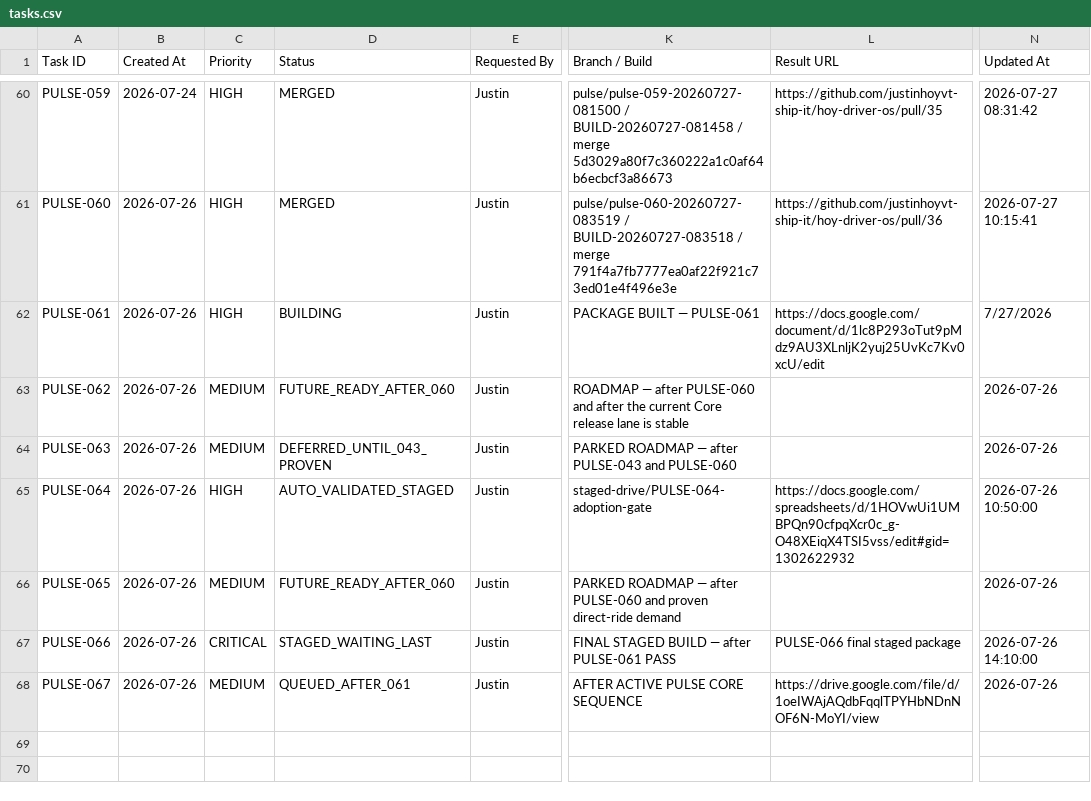
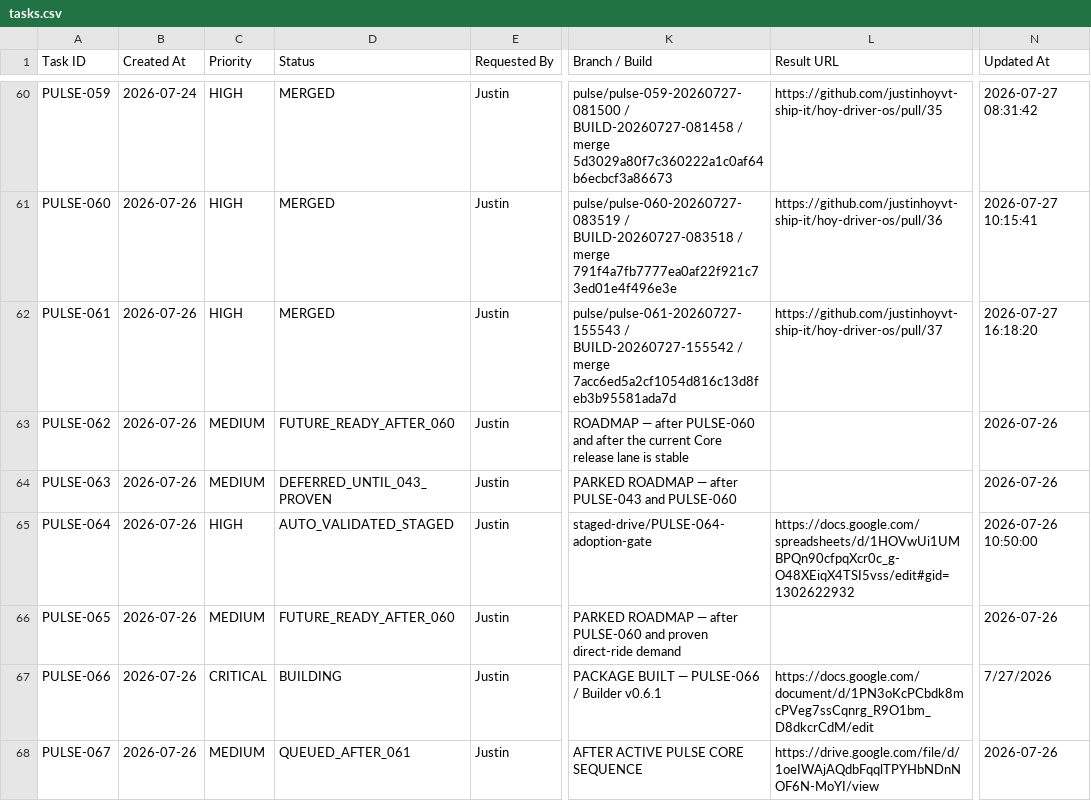
Before and after one commit to justinhoyvt-ship-it/hoy-driver-os, a CSV file: pulse-agent/state/tasks.csv, drawn as a sheet; only a part is shown, gaps mark what is left out; the diff names each change by its address in the sheet, - before the commit and + after, or states it on an @@ line.

Commit message:
Mirror Pulse agent task queue

```diff
--- a/pulse-agent/state/tasks.csv
+++ b/pulse-agent/state/tasks.csv
-D62 (Status): BUILDING
+D62 (Status): MERGED
-K62 (Branch / Build): PACKAGE BUILT — PULSE-061
+K62 (Branch / Build): pulse/pulse-061-20260727-155543 / BUILD-20260727-155542 / merge 7acc6ed5a2cf1054d816c13d8feb3b95581ada7d
-L62 (Result URL): https://docs.google.com/document/d/1lc8P293oTut9pMdz9AU3XLnljK2yuj25UvKc7Kv0xcU/edit
+L62 (Result URL): https://github.com/justinhoyvt-ship-it/hoy-driver-os/pull/37
-N62 (Updated At): 7/27/2026
+N62 (Updated At): 2026-07-27 16:18:20
-D67 (Status): STAGED_WAITING_LAST
+D67 (Status): BUILDING
-K67 (Branch / Build): FINAL STAGED BUILD — after PULSE-061 PASS
+K67 (Branch / Build): PACKAGE BUILT — PULSE-066 / Builder v0.6.1
-L67 (Result URL): PULSE-066 final staged package
+L67 (Result URL): https://docs.google.com/document/d/1PN3oKcPCbdk8mcPVeg7ssCqnrg_R9O1bm_D8dkcrCdM/edit
-N67 (Updated At): 2026-07-26 14:10:00
+N67 (Updated At): 7/27/2026
```
